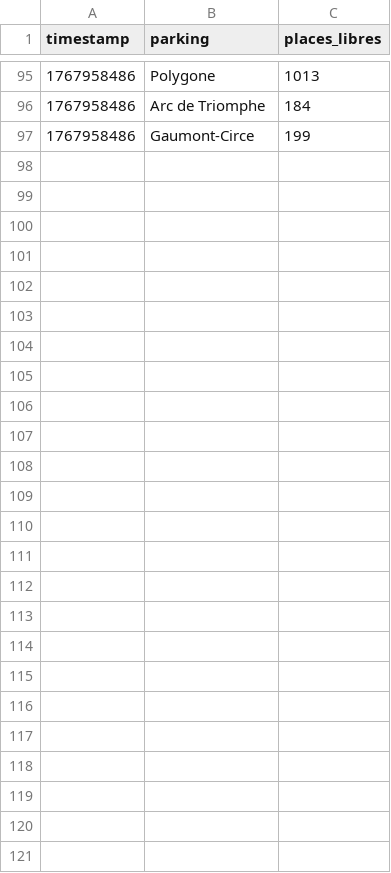
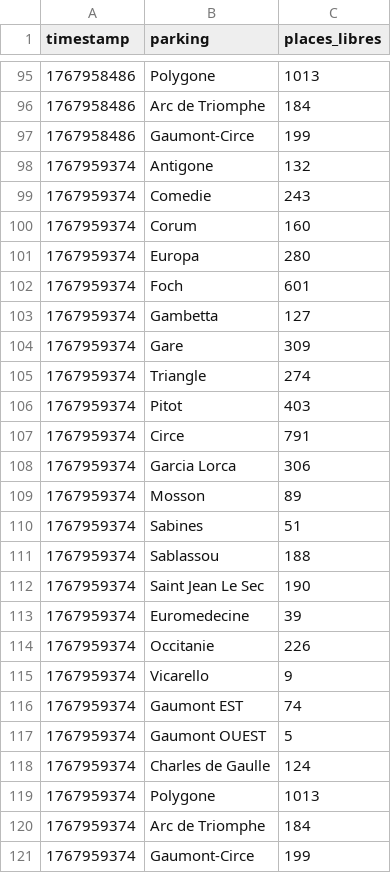
Before and after one commit to alexandredimopoulos/SAE15-Parkings-Montpellier, a CSV file: data/suivi_global.csv, drawn as a sheet; only a part is shown, gaps mark what is left out.

```diff
--- a/data/suivi_global.csv
+++ b/data/suivi_global.csv
@@ -97 +97,25 @@ timestamp;parking;places_libres
 1767958486;Gaumont-Circe;199
+1767959374;Antigone;132
+1767959374;Comedie;243
+1767959374;Corum;160
+1767959374;Europa;280
+1767959374;Foch;601
+1767959374;Gambetta;127
+1767959374;Gare;309
+1767959374;Triangle;274
+1767959374;Pitot;403
+1767959374;Circe;791
+1767959374;Garcia Lorca;306
+1767959374;Mosson;89
+1767959374;Sabines;51
+1767959374;Sablassou;188
+1767959374;Saint Jean Le Sec;190
+1767959374;Euromedecine;39
+1767959374;Occitanie;226
+1767959374;Vicarello;9
+1767959374;Gaumont EST;74
+1767959374;Gaumont OUEST;5
+1767959374;Charles de Gaulle;124
+1767959374;Polygone;1013
+1767959374;Arc de Triomphe;184
+1767959374;Gaumont-Circe;199
```
Also changed, not shown: 1 other file.
